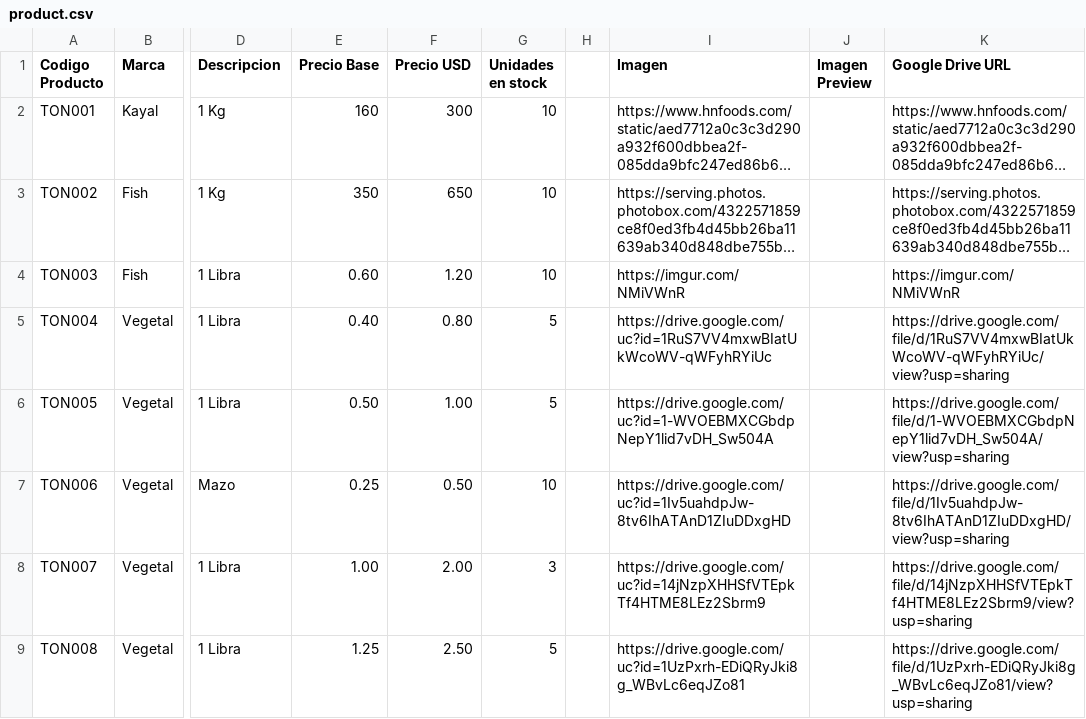
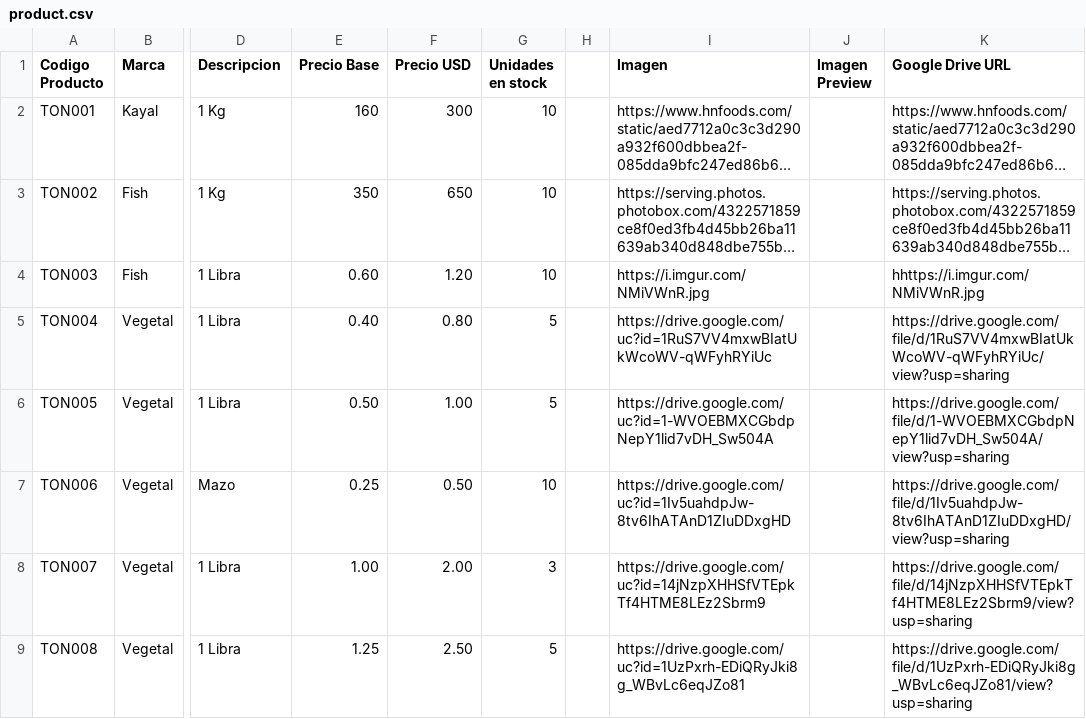
Before and after one commit to jishnuram/ohoi, a CSV file: product.csv, drawn as a sheet; only a part is shown, gaps mark what is left out; long unchanged cells end in …; the diff names each change by its address in the sheet, - before the commit and + after, or states it on an @@ line.

Commit message:
Update product.csv

```diff
--- a/product.csv
+++ b/product.csv
-I4 (Imagen): https://imgur.com/NMiVWnR
+I4 (Imagen): https://i.imgur.com/NMiVWnR.jpg
-K4 (Google Drive URL): https://imgur.com/NMiVWnR
+K4 (Google Drive URL): hhttps://i.imgur.com/NMiVWnR.jpg
```
